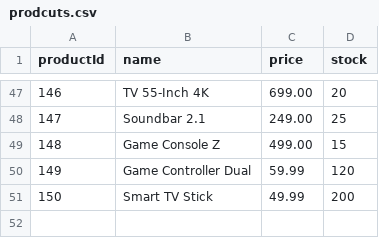
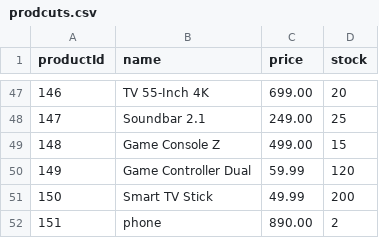
Before and after one commit to shhdll/DS-project, a CSV file: dataSet/prodcuts.csv, drawn as a sheet; only a part is shown, gaps mark what is left out; the diff names each change by its address in the sheet, - before the commit and + after, or states it on an @@ line.

```diff
--- a/dataSet/prodcuts.csv
+++ b/dataSet/prodcuts.csv
+row 52: 151 | phone | 890.00 | 2
```
Also changed, not shown: 7 other files.
